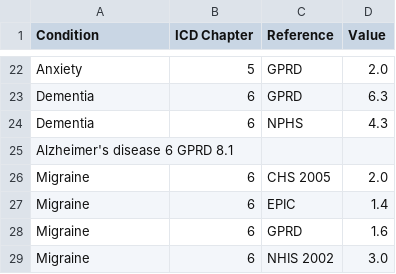
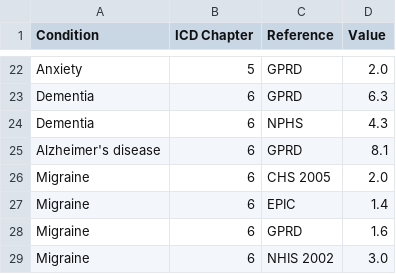
Before and after one commit to neurommsig-epilepsy/EpiCom, a TSV file: results/keezer_table.tsv, drawn as a sheet; only a part is shown, gaps mark what is left out.

Commit message:
Update keezer_table.tsv

```diff
--- a/results/keezer_table.tsv
+++ b/results/keezer_table.tsv
@@ -24,3 +24,3 @@ Dementia	6	GPRD	6.3
 Dementia	6	NPHS	4.3
-Alzheimer's disease 6 GPRD  8.1
+Alzheimer's disease	6	GPRD	8.1
 Migraine	6	CHS 2005	2.0
```
